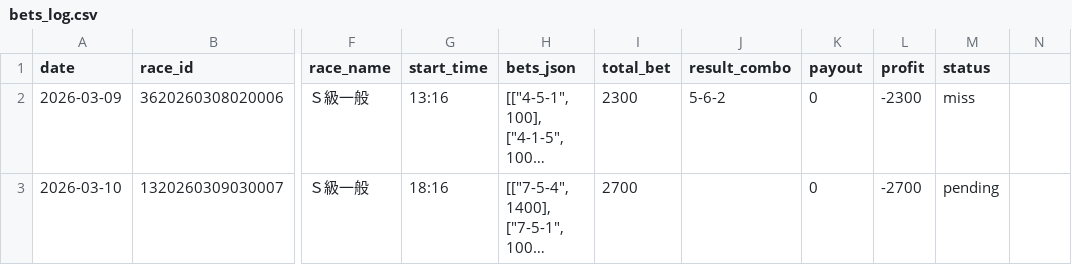
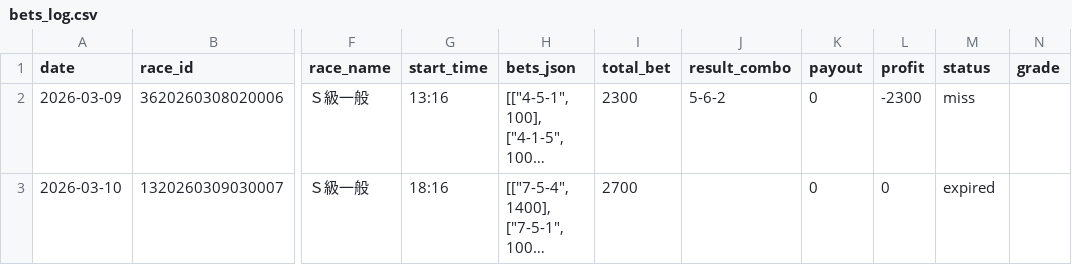
Before and after one commit to exnull0511-create/pdca, a CSV file: data/bets_log.csv, drawn as a sheet; only a part is shown, gaps mark what is left out; long unchanged cells end in …; the diff names each change by its address in the sheet, - before the commit and + after, or states it on an @@ line.

Commit message:
auto: expire 1 stale pending

```diff
--- a/data/bets_log.csv
+++ b/data/bets_log.csv
-N1: (empty)
+N1: grade
-L3 (profit): -2700
+L3 (profit): 0
-M3 (status): pending
+M3 (status): expired
```
